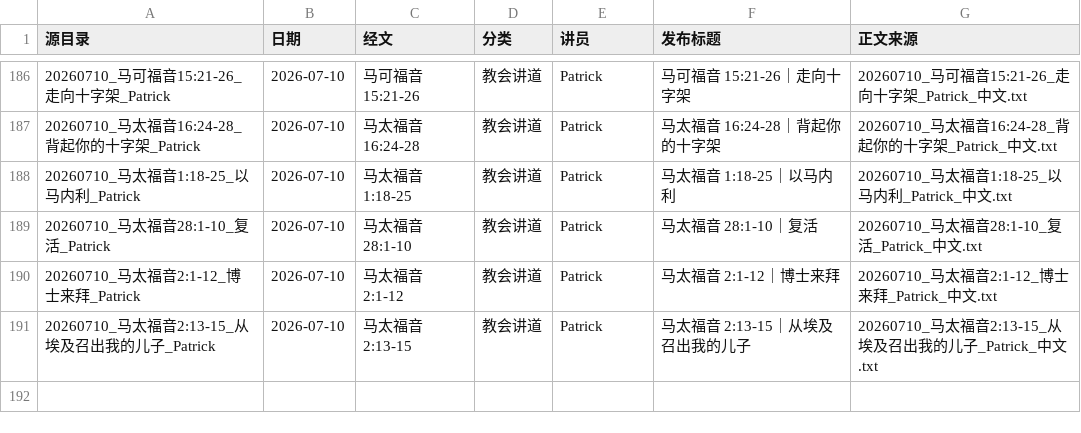
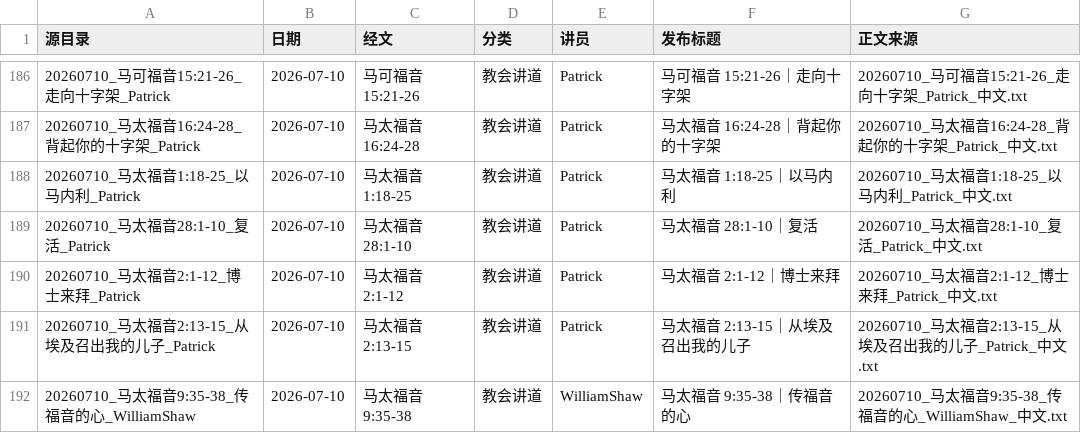
Before and after one commit to Ronnie0229/Ronnie0229.github.io, a CSV file: docs/内容整理报告/讲道文章目录.csv, drawn as a sheet; only a part is shown, gaps mark what is left out; the diff names each change by its address in the sheet, - before the commit and + after, or states it on an @@ line.

```diff
--- a/docs/内容整理报告/讲道文章目录.csv
+++ b/docs/内容整理报告/讲道文章目录.csv
+row 192: 20260710_马太福音9:35-38_传福音的心_WilliamShaw | 2026-07-10 | 马太福音 9:35-38 | 教会讲道 | WilliamShaw | 马太福音 9:35-38｜传福音的心 | 20260710_马太福音9:35-38_传福音的心_WilliamShaw_中文.txt
```
Also changed, not shown: docs/内容整理报告/sermon-import-registry.csv, 3 other files.
